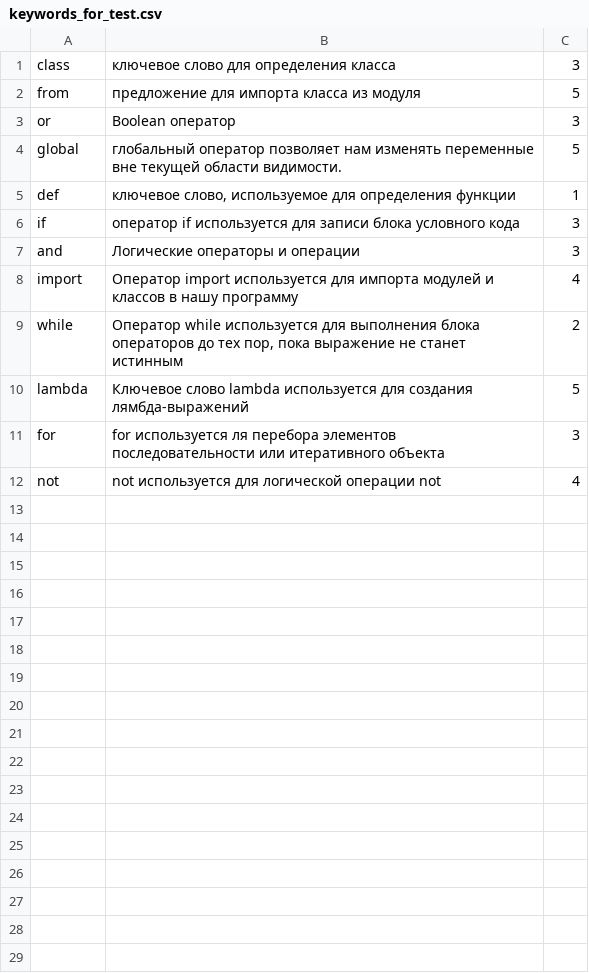
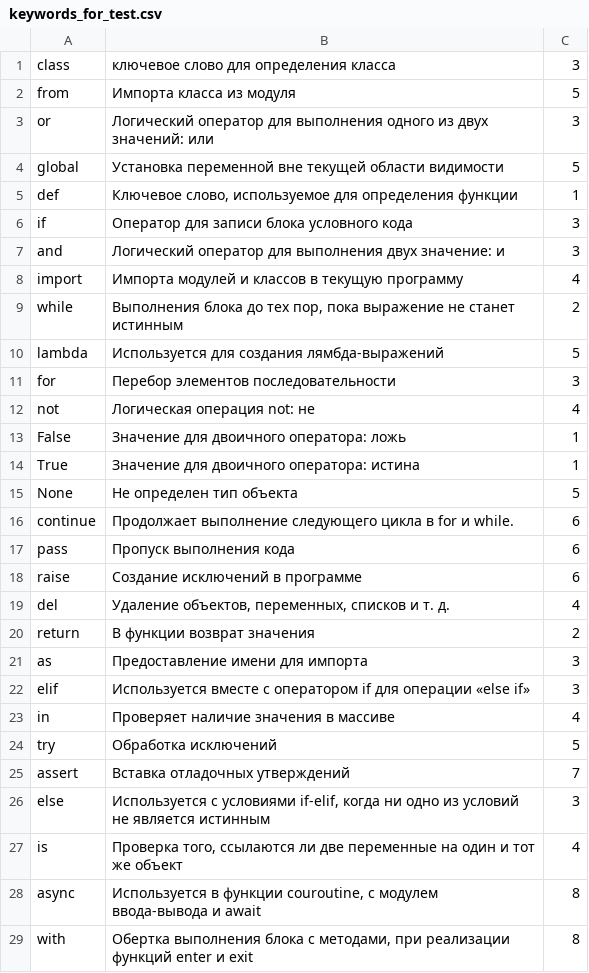
Before and after one commit to xnnn8ns/teachapp, a CSV file: Assets/Resources/keywords_for_test.csv, drawn as a sheet; only a part is shown; the diff covers the shown part only.

```diff
--- a/Assets/Resources/keywords_for_test.csv
+++ b/Assets/Resources/keywords_for_test.csv
@@ -1,12 +1,29 @@
 class;ключевое слово для определения класса;3
-from;предложение для импорта класса из модуля;5
-or;Boolean оператор;3
-global;глобальный оператор позволяет нам изменять переменные вне текущей области видимости.;5
-def;ключевое слово, используемое для определения функции;1
-if;оператор if используется для записи блока условного кода;3
-and;Логические операторы и операции;3
-import;Оператор import используется для импорта модулей и классов в нашу программу;4
-while;Оператор while используется для выполнения блока операторов до тех пор, пока выражение не станет истинным;2
-lambda;Ключевое слово lambda используется для создания лямбда-выражений;5
-for;for используется ля перебора элементов последовательности или итеративного объекта;3
-not;not используется для логической операции not;4
+from;Импорта класса из модуля;5
+or;Логический оператор для выполнения одного из двух значений: или;3
+global;Установка переменной вне текущей области видимости;5
+def;Ключевое слово, используемое для определения функции;1
+if;Оператор для записи блока условного кода;3
+and;Логический оператор для выполнения двух значение: и;3
+import;Импорта модулей и классов в текущую программу;4
+while;Выполнения блока до тех пор, пока выражение не станет истинным;2
+lambda;Используется для создания лямбда-выражений;5
+for;Перебор элементов последовательности;3
+not;Логическая операция not: не;4
+False;Значение для двоичного оператора: ложь;1
+True;Значение для двоичного оператора: истина;1
+None;Не определен тип объекта;5
+continue;Продолжает выполнение следующего цикла в for и while.;6
+pass;Пропуск выполнения кода;6
+raise;Создание исключений в программе;6
+del;Удаление объектов, переменных, списков и т. д.;4
+return;В функции возврат значения;2
+as;Предоставление имени для импорта;3
+elif;Используется вместе с оператором if для операции «else if»;3
+in;Проверяет наличие значения в массиве;4
+try;Обработка исключений;5
+assert;Вставка отладочных утверждений;7
+else;Используется с условиями if-elif, когда ни одно из условий не является истинным;3
+is;Проверка того, ссылаются ли две переменные на один и тот же объект;4
+async;Используется в функции couroutine, с модулем ввода-вывода и await;8
+with;Обертка выполнения блока с методами, при реализации функций enter и exit;8
```
Also changed, not shown: 6 added rows elsewhere in this file, 11 other files.
